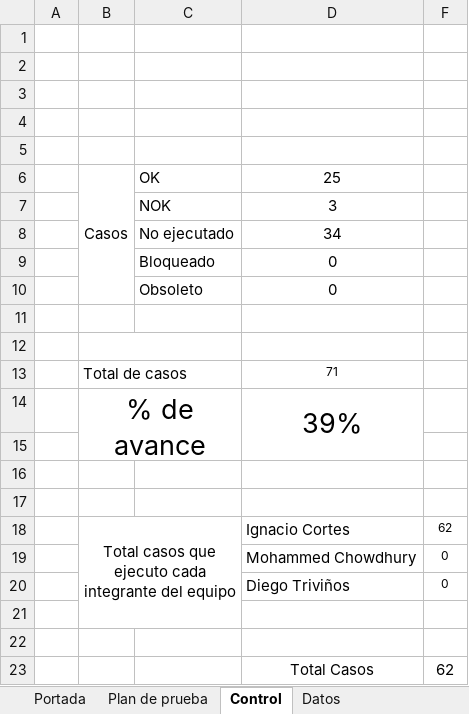
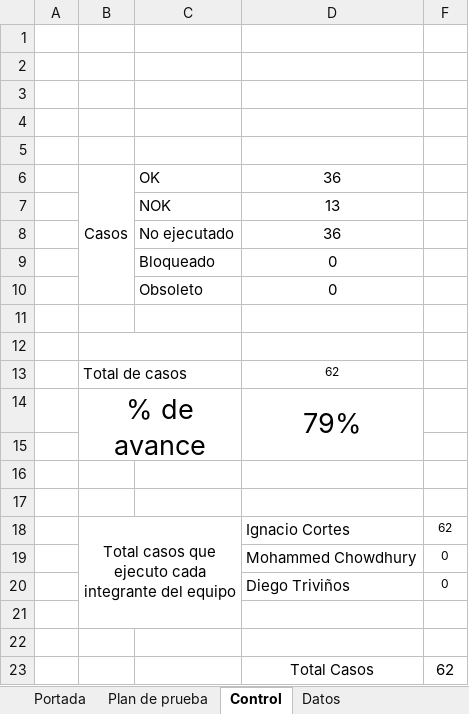
Before and after one commit to igncortesc-duoc/Capstone, an Excel workbook: grupales/Plan de Pruebas certificacion.xlsx, sheet Control, drawn as a sheet; values as stored, in another font and other column widths than the file's, no borders; charts and pictures not drawn; the diff names each change by its address in the sheet, - before the commit and + after, or states it on an @@ line.

```diff
--- a/grupales/Plan de Pruebas certificacion.xlsx (sheet Control)
+++ b/grupales/Plan de Pruebas certificacion.xlsx (sheet Control)
-D6: 25
+D6: 36
-D7: 3
+D7: 13
-D8: 34
+D8: 36
-D13: 71
+D13: 62
-D14: 39%
+D14: 79%
```
Also changed, not shown: sheet Plan de prueba, formulas that keep their value, hidden cells, charts or pictures, 2 other files.
